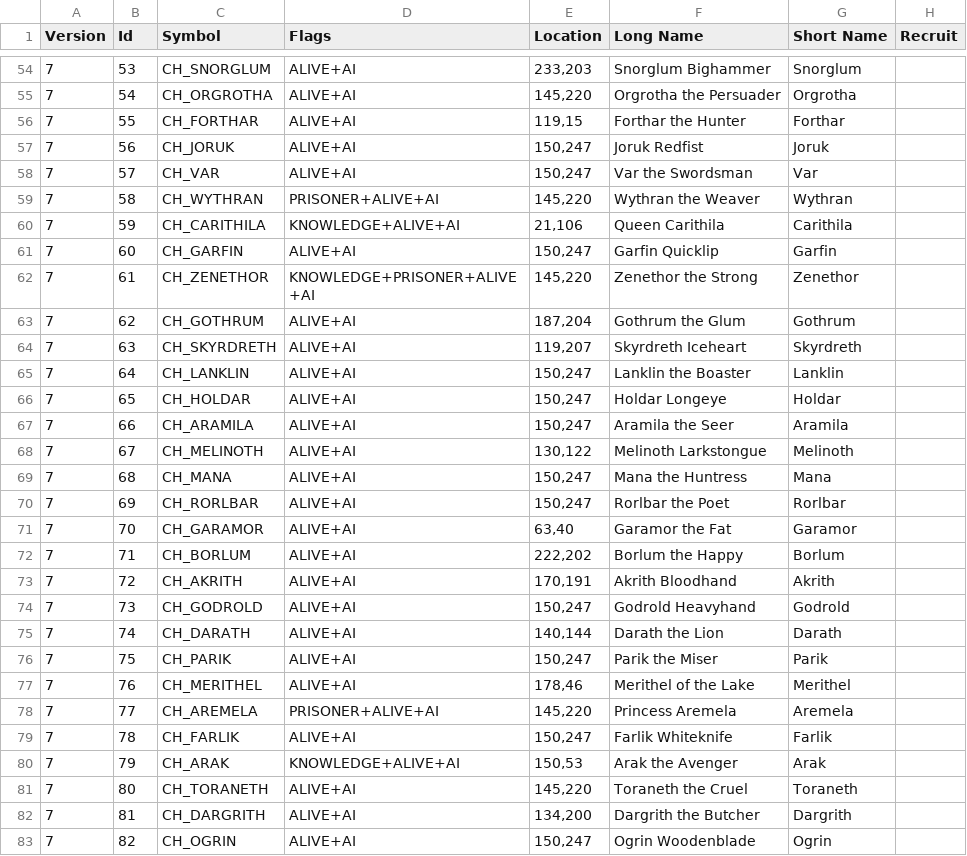
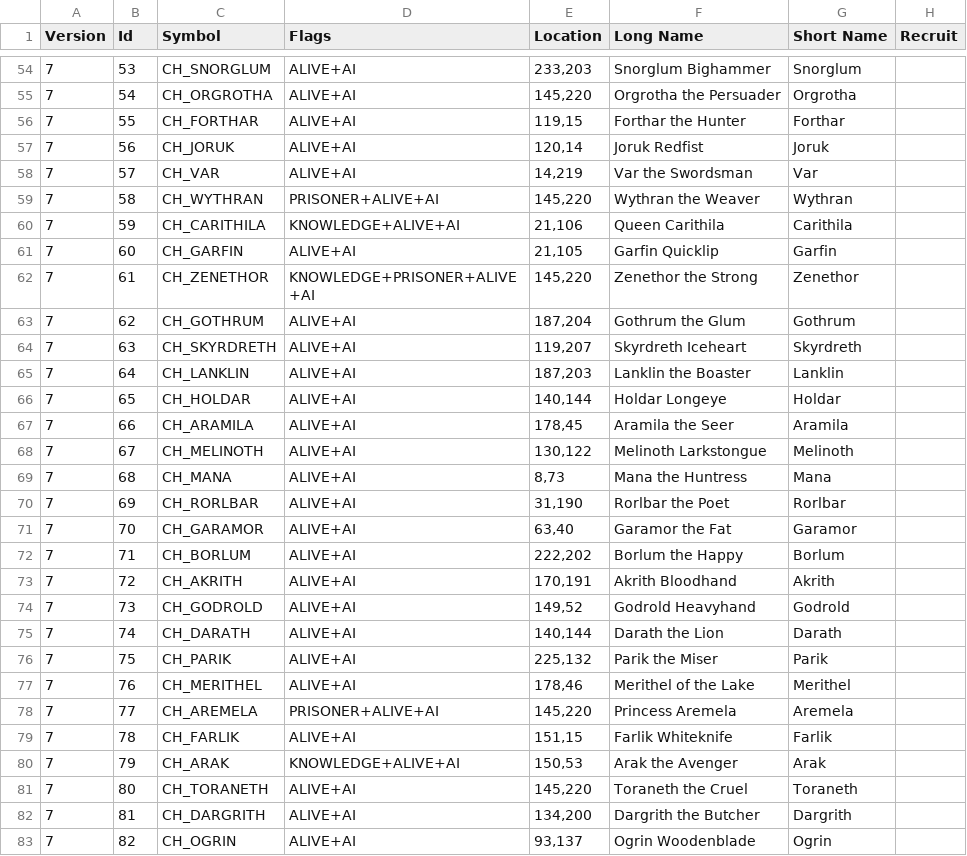
Before and after one commit to ChilliHugger/The-Lords-Of-Midnight, a TSV file: citadel/database/characters.tsv, drawn as a sheet; only a part is shown, gaps mark what is left out; the diff covers the shown part only; the diff names each change by its address in the sheet, - before the commit and + after, or states it on an @@ line.

```diff
--- a/citadel/database/characters.tsv
+++ b/citadel/database/characters.tsv
-E57 (Location): 150,247
+E57 (Location): 120,14
-E58 (Location): 150,247
+E58 (Location): 14,219
-E61 (Location): 150,247
+E61 (Location): 21,105
-E65 (Location): 150,247
+E65 (Location): 187,203
-E66 (Location): 150,247
+E66 (Location): 140,144
-E67 (Location): 150,247
+E67 (Location): 178,45
-E69 (Location): 150,247
+E69 (Location): 8,73
-E70 (Location): 150,247
+E70 (Location): 31,190
-E74 (Location): 150,247
+E74 (Location): 149,52
-E76 (Location): 150,247
+E76 (Location): 225,132
-E79 (Location): 150,247
+E79 (Location): 151,15
-E83 (Location): 150,247
+E83 (Location): 93,137
```
Also changed, not shown: 32 edited cells elsewhere in this file, 4 other files.
